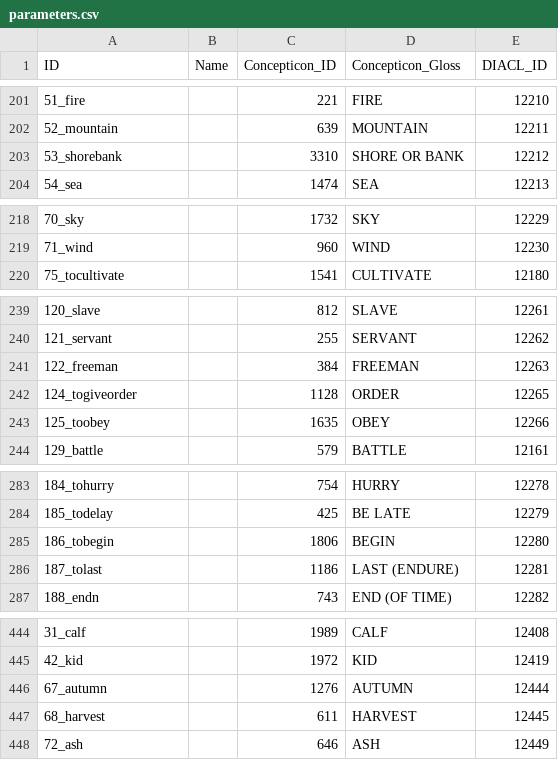
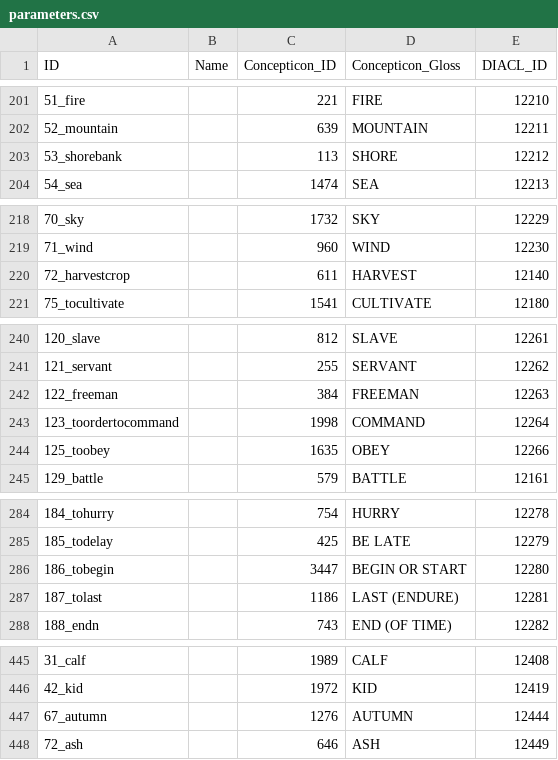
Before and after one commit to lexibank/diacl, a CSV file: cldf/parameters.csv, drawn as a sheet; only a part is shown, gaps mark what is left out.

Commit message:
Added tests, updated with Concepticon 2.2.0.

```diff
--- a/cldf/parameters.csv
+++ b/cldf/parameters.csv
@@ -202,3 +202,3 @@ ID,Name,Concepticon_ID,Concepticon_Gloss,DIACL_ID
 52_mountain,,639,MOUNTAIN,12211
-53_shorebank,,3310,SHORE OR BANK,12212
+53_shorebank,,113,SHORE,12212
 54_sea,,1474,SEA,12213
@@ -219,2 +219,3 @@ ID,Name,Concepticon_ID,Concepticon_Gloss,DIACL_ID
 71_wind,,960,WIND,12230
+72_harvestcrop,,611,HARVEST,12140
 75_tocultivate,,1541,CULTIVATE,12180
@@ -241,3 +242,3 @@ ID,Name,Concepticon_ID,Concepticon_Gloss,DIACL_ID
 122_freeman,,384,FREEMAN,12263
-124_togiveorder,,1128,ORDER,12265
+123_toordertocommand,,1998,COMMAND,12264
 125_toobey,,1635,OBEY,12266
@@ -284,3 +285,3 @@ ID,Name,Concepticon_ID,Concepticon_Gloss,DIACL_ID
 185_todelay,,425,BE LATE,12279
-186_tobegin,,1806,BEGIN,12280
+186_tobegin,,3447,BEGIN OR START,12280
 187_tolast,,1186,LAST (ENDURE),12281
@@ -446,3 +447,2 @@ ID,Name,Concepticon_ID,Concepticon_Gloss,DIACL_ID
 67_autumn,,1276,AUTUMN,12444
-68_harvest,,611,HARVEST,12445
 72_ash,,646,ASH,12449
```
Also changed, not shown: 5 other files.
